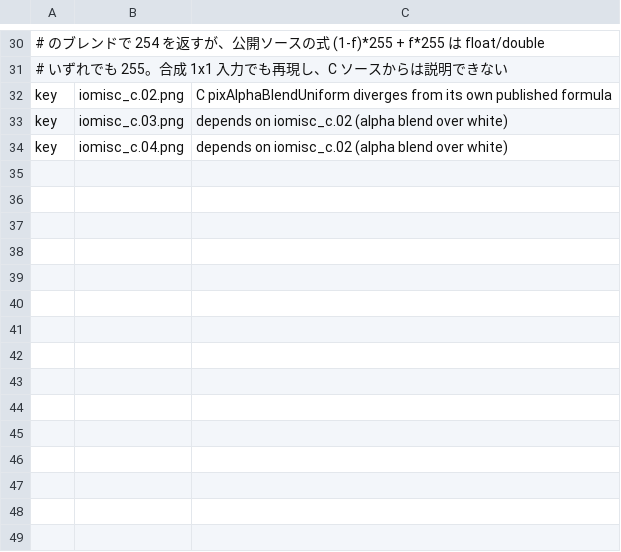
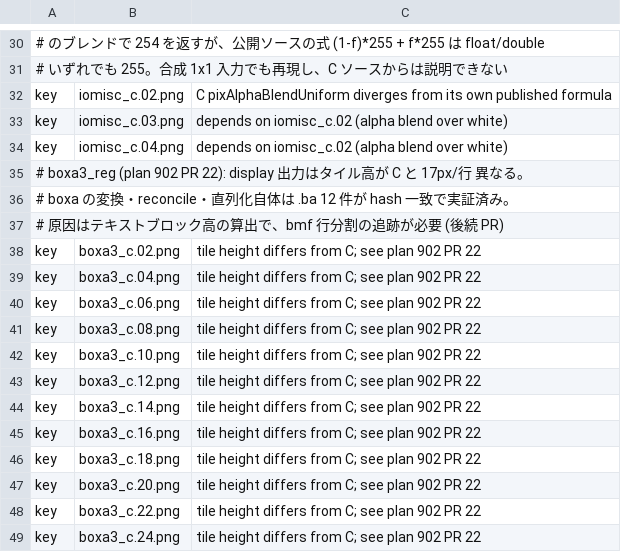
Before and after one commit to tagawa0525/leptonica-rs, a TSV file: scripts/c_compat_exclude.tsv, drawn as a sheet; only a part is shown, gaps mark what is left out.

```diff
--- a/scripts/c_compat_exclude.tsv
+++ b/scripts/c_compat_exclude.tsv
@@ -34 +34,16 @@ key	iomisc_c.03.png	depends on iomisc_c.02 (alpha blend over white)
 key	iomisc_c.04.png	depends on iomisc_c.02 (alpha blend over white)
+# boxa3_reg (plan 902 PR 22): display 出力はタイル高が C と 17px/行 異なる。
+# boxa の変換・reconcile・直列化自体は .ba 12 件が hash 一致で実証済み。
+# 原因はテキストブロック高の算出で、bmf 行分割の追跡が必要 (後続 PR)
+key	boxa3_c.02.png	tile height differs from C; see plan 902 PR 22
+key	boxa3_c.04.png	tile height differs from C; see plan 902 PR 22
+key	boxa3_c.06.png	tile height differs from C; see plan 902 PR 22
+key	boxa3_c.08.png	tile height differs from C; see plan 902 PR 22
+key	boxa3_c.10.png	tile height differs from C; see plan 902 PR 22
+key	boxa3_c.12.png	tile height differs from C; see plan 902 PR 22
+key	boxa3_c.14.png	tile height differs from C; see plan 902 PR 22
+key	boxa3_c.16.png	tile height differs from C; see plan 902 PR 22
+key	boxa3_c.18.png	tile height differs from C; see plan 902 PR 22
+key	boxa3_c.20.png	tile height differs from C; see plan 902 PR 22
+key	boxa3_c.22.png	tile height differs from C; see plan 902 PR 22
+key	boxa3_c.24.png	tile height differs from C; see plan 902 PR 22
```
Also changed, not shown: scripts/golden_map.tsv, 5 other files.
